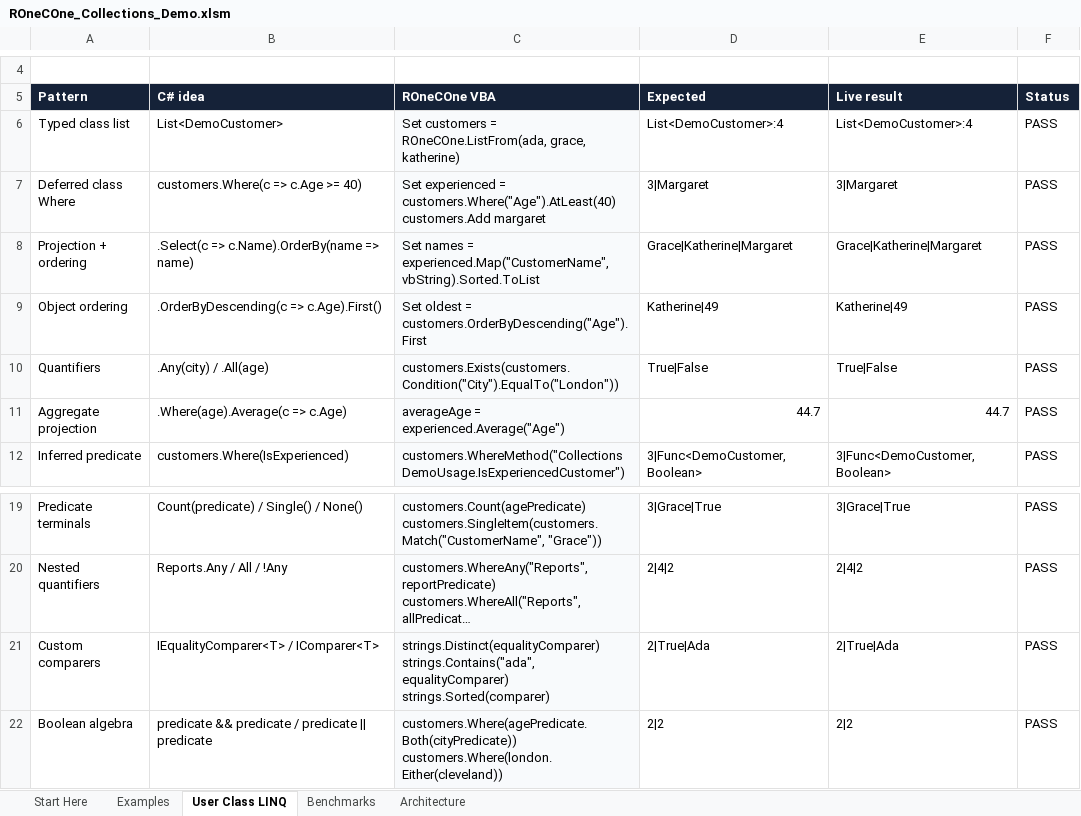
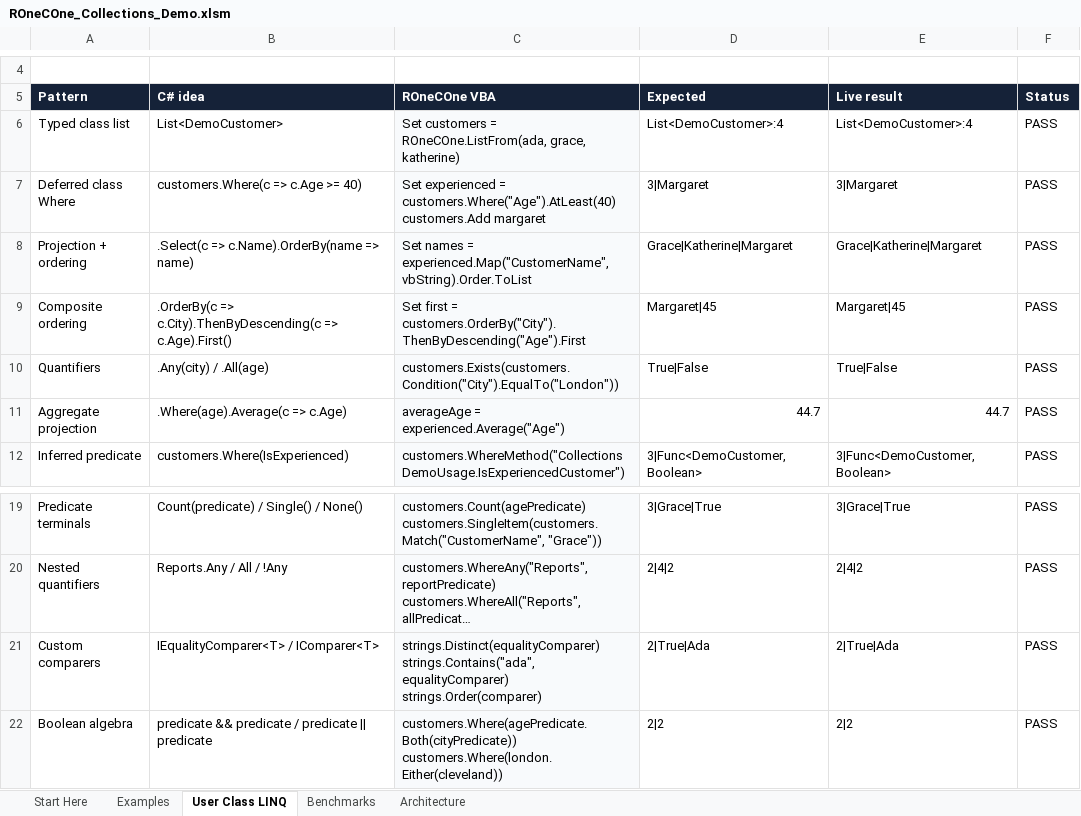
Before and after one commit to WilliamSmithEdward/ROneCOne, an Excel workbook: demo/ROneCOne_Collections_Demo.xlsm, sheet User Class LINQ, drawn as a sheet; only a part is shown, gaps mark what is left out; long unchanged cells end in …; values as stored, in another font and other column widths than the file's, no borders; conditional formats not drawn; removed rows and columns are numbered as before the commit, all else as after; ↵ is a line break in a cell; the diff names each change by its address in the sheet, - before the commit and + after, or states it on an @@ line.

Commit message:
feat: add stable composite LINQ ordering

```diff
--- a/demo/ROneCOne_Collections_Demo.xlsm (sheet User Class LINQ)
+++ b/demo/ROneCOne_Collections_Demo.xlsm (sheet User Class LINQ)
-C8 (ROneCOne VBA): …= experienced.Map("CustomerName", vbString).Sorted.ToList
+C8 (ROneCOne VBA): …= experienced.Map("CustomerName", vbString).Order.ToList
-row 9: Object ordering | .OrderByDescending(c => c.Age).First() | Set oldest = customers.OrderByDescending("Age").First | Katherine|49 | Katherine|49 | PASS
+row 9: Composite ordering | .OrderBy(c => c.City).ThenByDescending(c => c.Age).First() | Set first = customers.OrderBy("City").ThenByDescending("Age").First | Margaret|45 | Margaret|45 | PASS
-C21 (ROneCOne VBA): …strings.Contains("ada", equalityComparer) ↵ strings.Sorted(comparer)
+C21 (ROneCOne VBA): …strings.Contains("ada", equalityComparer) ↵ strings.Order(comparer)
```
Also changed, not shown: sheet Benchmarks, sheet Architecture, sheet Start Here, sheet Examples, demo/ROneCOne_Delegates_Demo.xlsm, demo/ROneCOne_Events_Demo.xlsm, 18 other files.
